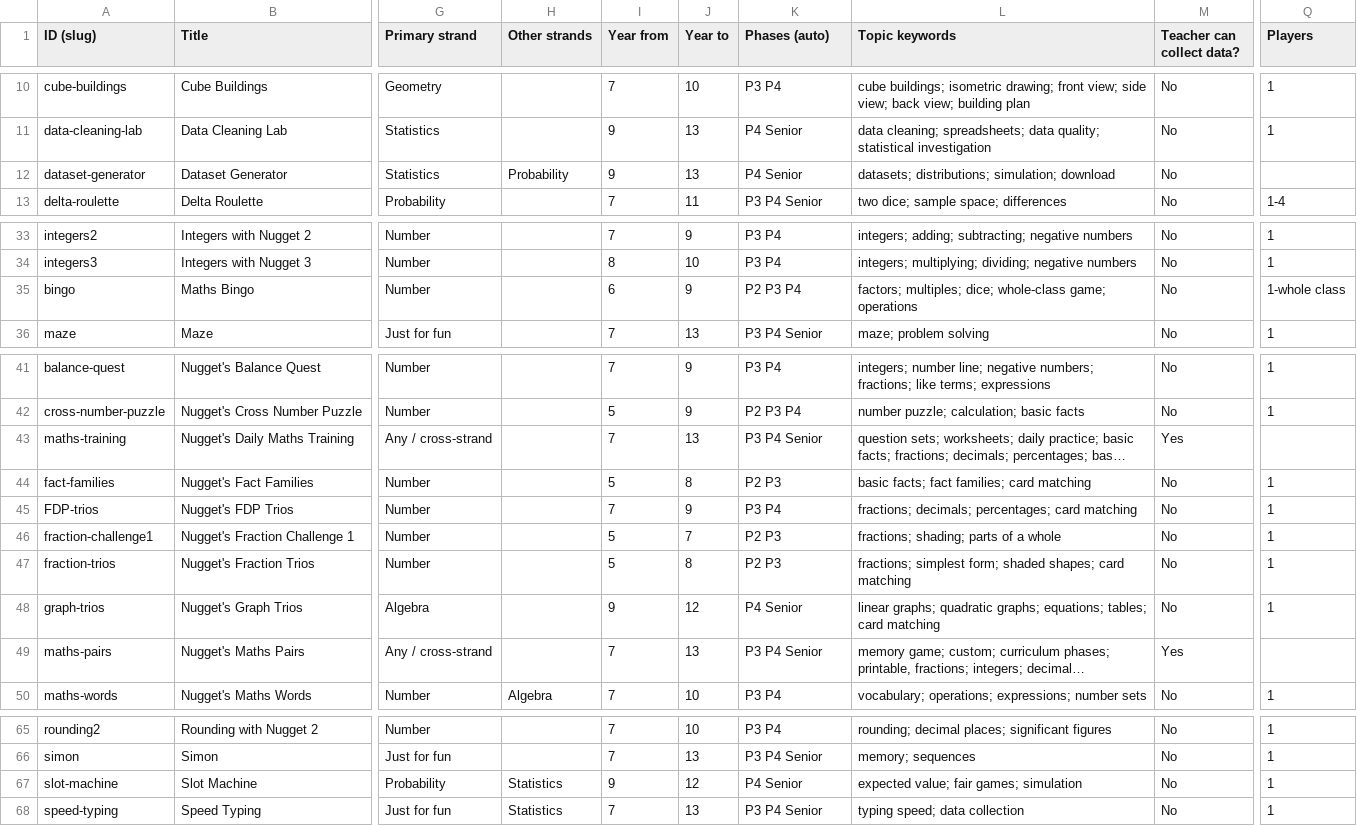
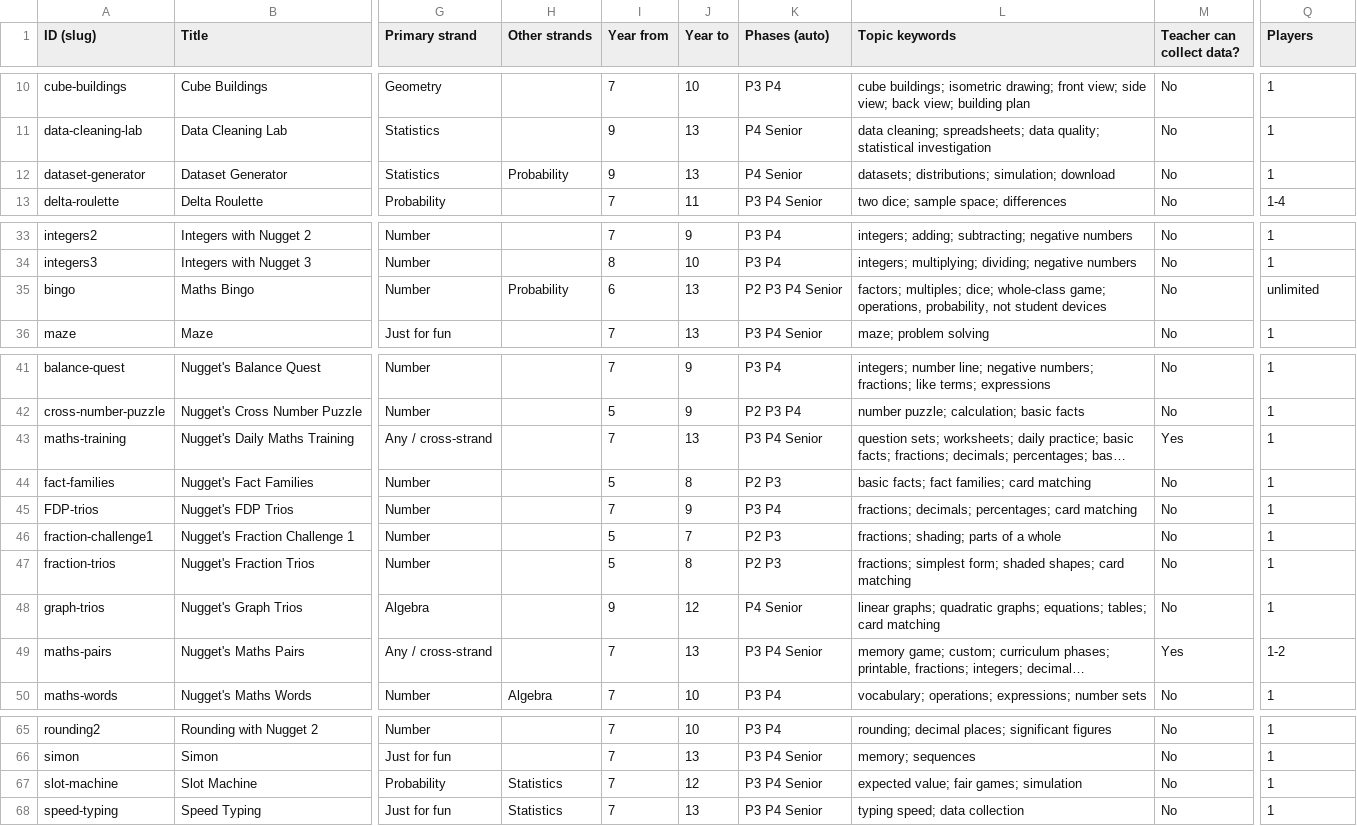
Before and after one commit to utepoelman/nugget-maths, a CSV file: catalogue.csv, drawn as a sheet; only a part is shown, gaps mark what is left out; long unchanged cells end in …; the diff covers the shown part only; the diff names each change by its address in the sheet, - before the commit and + after, or states it on an @@ line.

Commit message:
Add files via upload

```diff
--- a/catalogue.csv
+++ b/catalogue.csv
-Q12 (Players): (empty)
+Q12 (Players): 1
-H35 (Other strands): (empty)
+H35 (Other strands): Probability
-J35 (Year to): 9
+J35 (Year to): 13
-K35 (Phases (auto)): P2 P3 P4
+K35 (Phases (auto)): P2 P3 P4 Senior
-L35 (Topic keywords): …whole-class game; operations
+L35 (Topic keywords): …whole-class game; operations, probability, not student devices
-Q35 (Players): 1-whole class
+Q35 (Players): unlimited
-Q43 (Players): (empty)
+Q43 (Players): 1
-Q49 (Players): (empty)
+Q49 (Players): 1-2
-I67 (Year from): 9
+I67 (Year from): 7
-K67 (Phases (auto)): P4 Senior
+K67 (Phases (auto)): P3 P4 Senior
```
Also changed, not shown: 2 edited cells elsewhere in this file.
